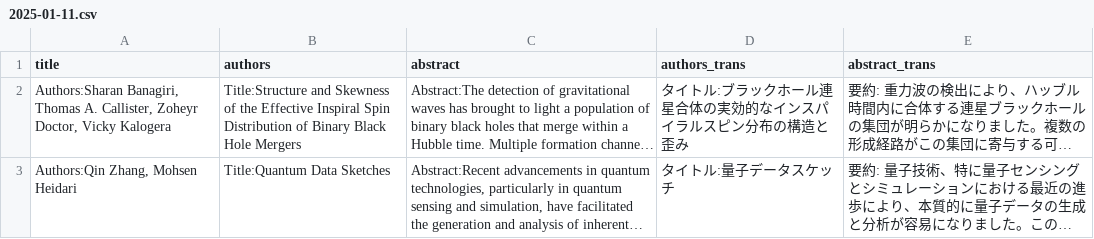
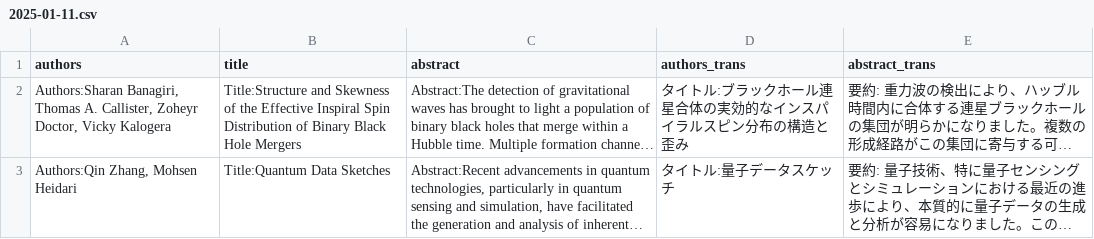
Before and after one commit to BP20006/streamlit_test, a CSV file: contents/data/2025-01-11.csv, drawn as a sheet; only a part is shown; long unchanged cells end in …; the diff names each change by its address in the sheet, - before the commit and + after, or states it on an @@ line.

Commit message:
Add generated CSV file

```diff
--- a/contents/data/2025-01-11.csv
+++ b/contents/data/2025-01-11.csv
-A1: title
+A1: authors
-B1: authors
+B1: title
```
